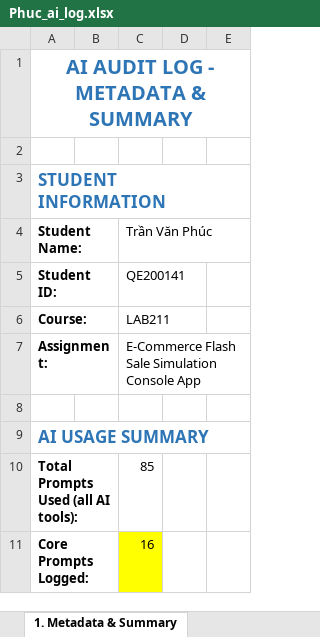
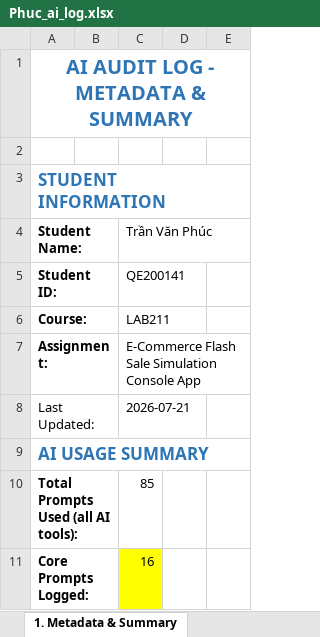
Before and after one commit to nguyendinhtien824-super/Group-2, an Excel workbook: ai_logs/Phuc_ai_log.xlsx, sheet 1. Metadata & Summary, drawn as a sheet; only a part is shown; values as stored, in another font and other column widths than the file's, no borders; the diff names each change by its address in the sheet, - before the commit and + after, or states it on an @@ line.

Commit message:
docs(ai_logs): update Phuc_ai_log.xlsx last updated date (2026-07-21)

```diff
--- a/ai_logs/Phuc_ai_log.xlsx (sheet 1. Metadata & Summary)
+++ b/ai_logs/Phuc_ai_log.xlsx (sheet 1. Metadata & Summary)
-row 8: (empty)
+row 8: Last Updated: |  | 2026-07-21
```
